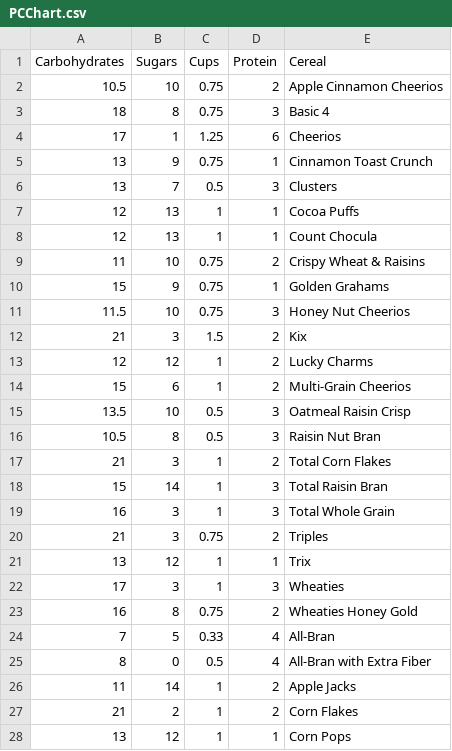
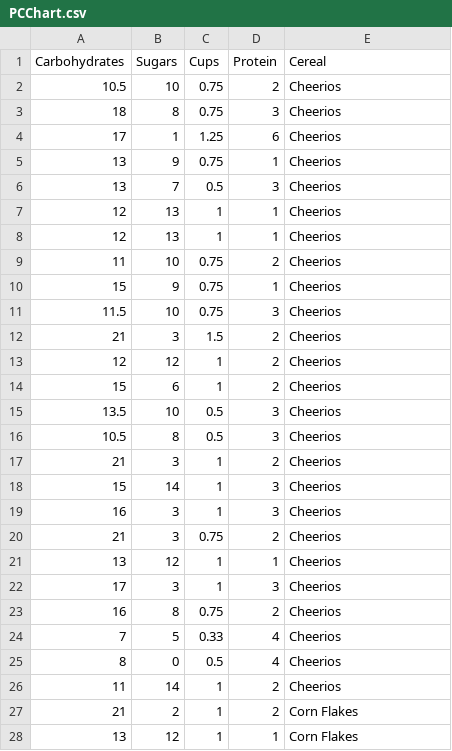
Before and after one commit to Prathyusha198/InformationVisualization, a CSV file: PCChart.csv, drawn as a sheet; only a part is shown; the diff covers the shown part only.

Commit message:
Add files via upload

```diff
--- a/PCChart.csv
+++ b/PCChart.csv
@@ -1,28 +1,28 @@
 Carbohydrates,Sugars,Cups,Protein,Cereal
-10.5,10,0.75,2,Apple Cinnamon Cheerios
-18,8,0.75,3,Basic 4
+10.5,10,0.75,2,Cheerios
+18,8,0.75,3,Cheerios
 17,1,1.25,6,Cheerios
-13,9,0.75,1,Cinnamon Toast Crunch
-13,7,0.5,3,Clusters
-12,13,1,1,Cocoa Puffs
-12,13,1,1,Count Chocula
-11,10,0.75,2,Crispy Wheat & Raisins
-15,9,0.75,1,Golden Grahams
-11.5,10,0.75,3,Honey Nut Cheerios
-21,3,1.5,2,Kix
-12,12,1,2,Lucky Charms
-15,6,1,2,Multi-Grain Cheerios
-13.5,10,0.5,3,Oatmeal Raisin Crisp
-10.5,8,0.5,3,Raisin Nut Bran
-21,3,1,2,Total Corn Flakes
-15,14,1,3,Total Raisin Bran
-16,3,1,3,Total Whole Grain
-21,3,0.75,2,Triples
-13,12,1,1,Trix
-17,3,1,3,Wheaties
-16,8,0.75,2,Wheaties Honey Gold
-7,5,0.33,4,All-Bran
-8,0,0.5,4,All-Bran with Extra Fiber
-11,14,1,2,Apple Jacks
+13,9,0.75,1,Cheerios
+13,7,0.5,3,Cheerios
+12,13,1,1,Cheerios
+12,13,1,1,Cheerios
+11,10,0.75,2,Cheerios
+15,9,0.75,1,Cheerios
+11.5,10,0.75,3,Cheerios
+21,3,1.5,2,Cheerios
+12,12,1,2,Cheerios
+15,6,1,2,Cheerios
+13.5,10,0.5,3,Cheerios
+10.5,8,0.5,3,Cheerios
+21,3,1,2,Cheerios
+15,14,1,3,Cheerios
+16,3,1,3,Cheerios
+21,3,0.75,2,Cheerios
+13,12,1,1,Cheerios
+17,3,1,3,Cheerios
+16,8,0.75,2,Cheerios
+7,5,0.33,4,Cheerios
+8,0,0.5,4,Cheerios
+11,14,1,2,Cheerios
 21,2,1,2,Corn Flakes
-13,12,1,1,Corn Pops
+13,12,1,1,Corn Flakes
```
Also changed, not shown: 50 edited cells elsewhere in this file.
